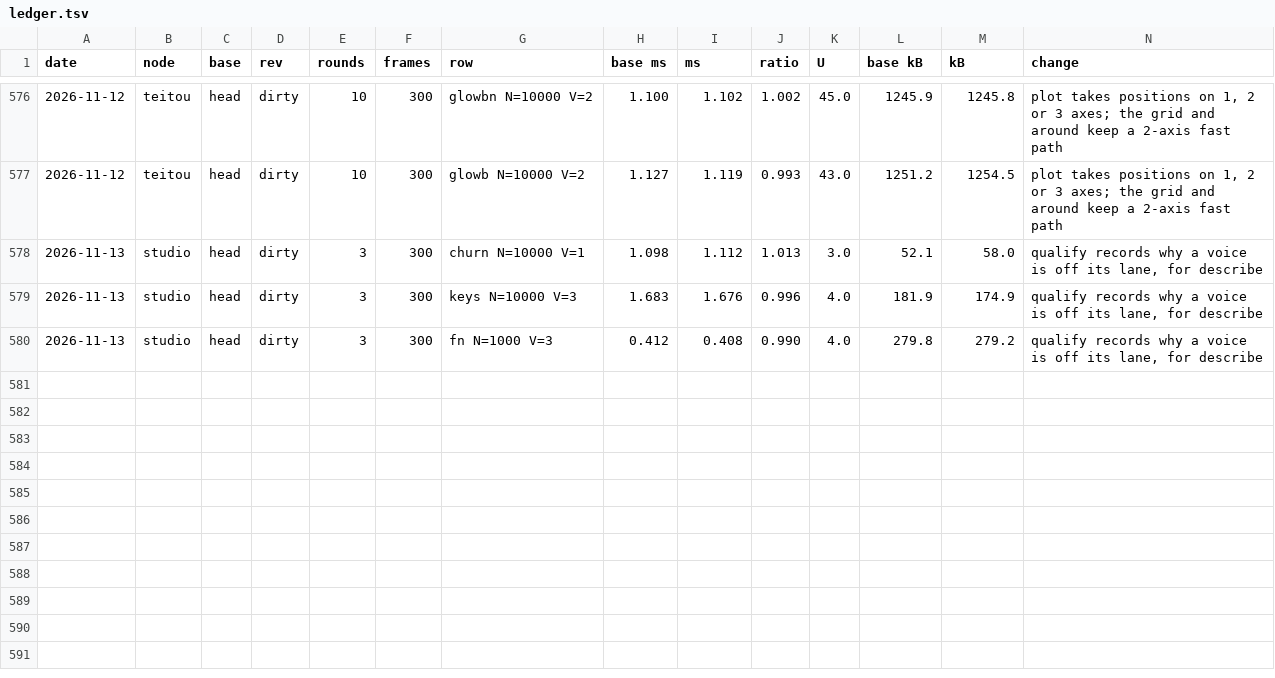
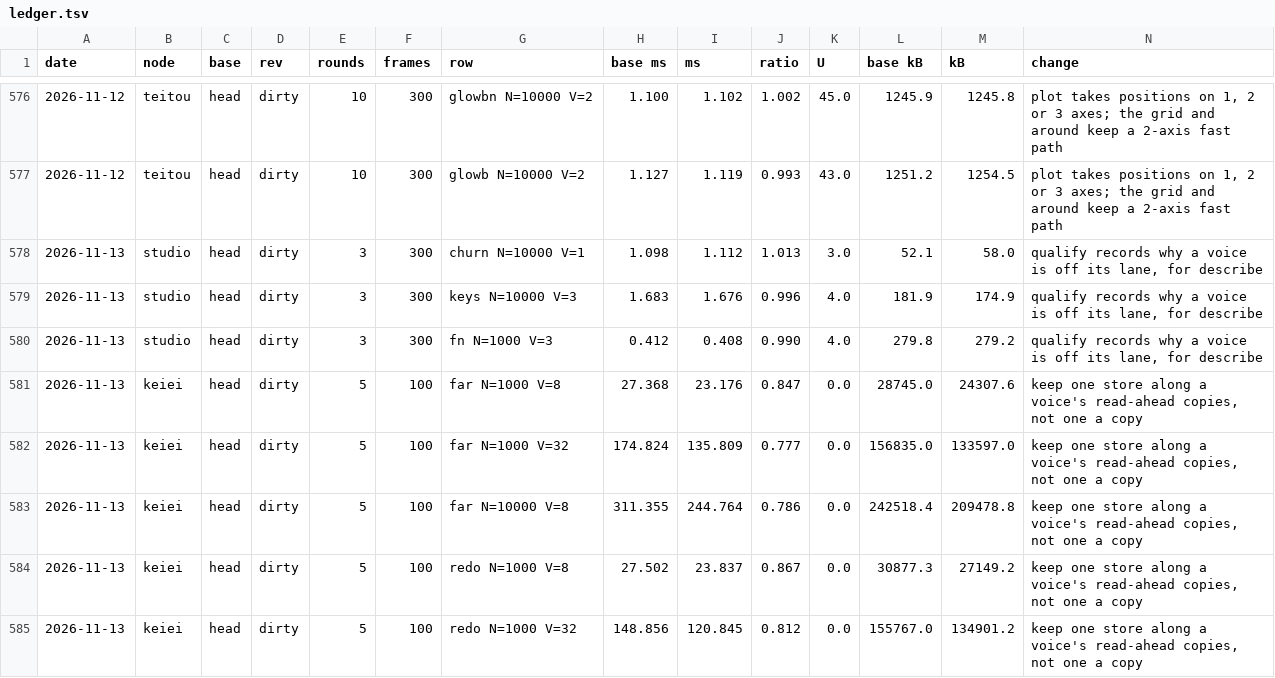
Before and after one commit to orochi235/blits, a TSV file: bench/ledger.tsv, drawn as a sheet; only a part is shown, gaps mark what is left out; rows hold the shown columns only; the diff names each change by its address in the sheet, - before the commit and + after, or states it on an @@ line.

```diff
--- a/bench/ledger.tsv
+++ b/bench/ledger.tsv
+row 581: 2026-11-13 | keiei | head | dirty | 5 | 100 | far N=1000 V=8 | 27.368 | 23.176 | 0.847 | 0.0 | 28745.0 | 24307.6 | keep one store along a voice's read-ahead copies, not one a copy
+row 582: 2026-11-13 | keiei | head | dirty | 5 | 100 | far N=1000 V=32 | 174.824 | 135.809 | 0.777 | 0.0 | 156835.0 | 133597.0 | keep one store along a voice's read-ahead copies, not one a copy
+row 583: 2026-11-13 | keiei | head | dirty | 5 | 100 | far N=10000 V=8 | 311.355 | 244.764 | 0.786 | 0.0 | 242518.4 | 209478.8 | keep one store along a voice's read-ahead copies, not one a copy
+row 584: 2026-11-13 | keiei | head | dirty | 5 | 100 | redo N=1000 V=8 | 27.502 | 23.837 | 0.867 | 0.0 | 30877.3 | 27149.2 | keep one store along a voice's read-ahead copies, not one a copy
+row 585: 2026-11-13 | keiei | head | dirty | 5 | 100 | redo N=1000 V=32 | 148.856 | 120.845 | 0.812 | 0.0 | 155767.0 | 134901.2 | keep one store along a voice's read-ahead copies, not one a copy
```
Also changed, not shown: 7 other files.
